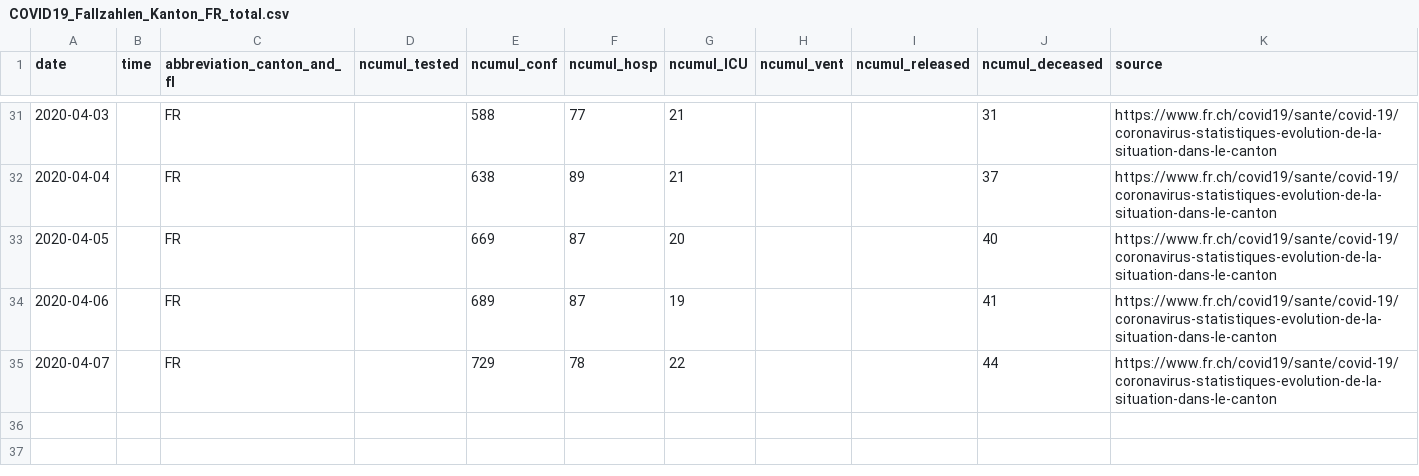
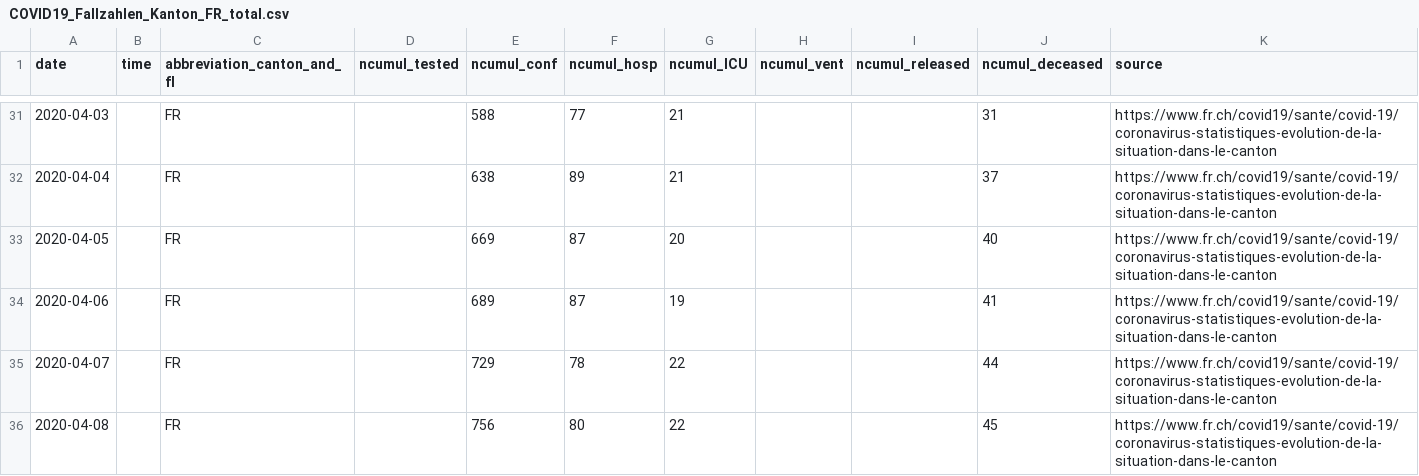
Before and after one commit to cclauss/covid_19, a CSV file: fallzahlen_kanton_total_csv/COVID19_Fallzahlen_Kanton_FR_total.csv, drawn as a sheet; only a part is shown, gaps mark what is left out; the diff names each change by its address in the sheet, - before the commit and + after, or states it on an @@ line.

```diff
--- a/fallzahlen_kanton_total_csv/COVID19_Fallzahlen_Kanton_FR_total.csv
+++ b/fallzahlen_kanton_total_csv/COVID19_Fallzahlen_Kanton_FR_total.csv
+row 36: 2020-04-08 |  | FR |  | 756 | 80 | 22 |  |  | 45 | https://www.fr.ch/covid19/sante/covid-19/coronavirus-statistiques-evolution-de-la-situation-dans-le-canton
```
